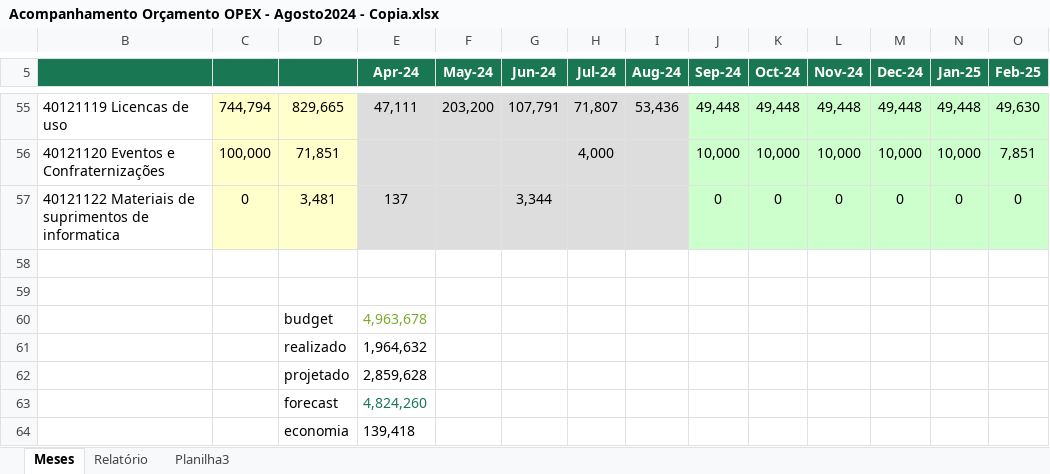
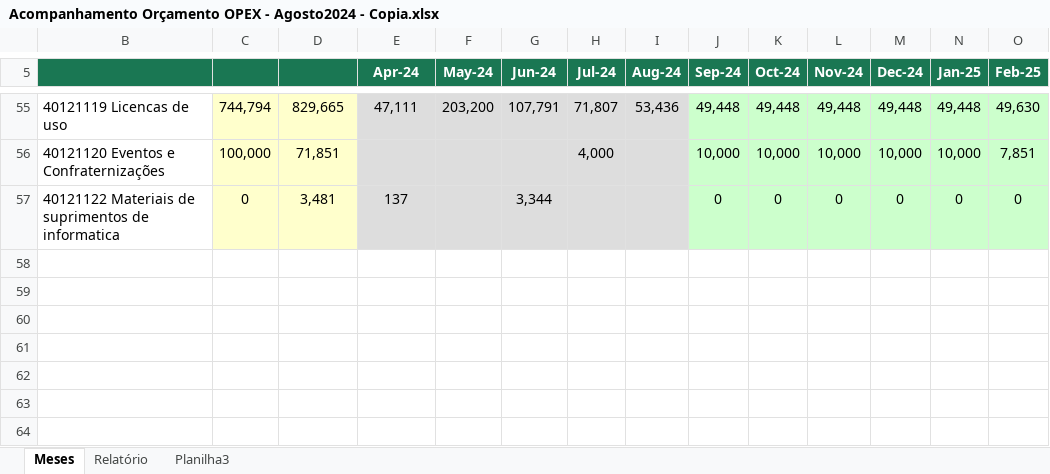
Before and after one commit to AndersonBones/opex-fs, an Excel workbook: src/data/Acompanhamento Orçamento OPEX - Agosto2024 - Copia.xlsx, sheet Meses, drawn as a sheet; only a part is shown, gaps mark what is left out; values as stored, in another font and other column widths than the file's, no borders; conditional formats not drawn; rows hold the shown columns only; the diff names each change by its address in the sheet, - before the commit and + after, or states it on an @@ line.

Commit message:
cut rows and columns

```diff
--- a/src/data/Acompanhamento Orçamento OPEX - Agosto2024 - Copia.xlsx (sheet Meses)
+++ b/src/data/Acompanhamento Orçamento OPEX - Agosto2024 - Copia.xlsx (sheet Meses)
-row 58: (empty)
-row 59: (empty)
-row 60:  |  | budget | 4,963,678
-row 61:  |  | realizado | 1,964,632
-row 62:  |  | projetado | 2,859,628
-row 63:  |  | forecast | 4,824,260
-row 64:  |  | economia | 139,418
```
Also changed, not shown: src/data/M_OPEX.xlsx, src/result.xlsx, 2 other files.
